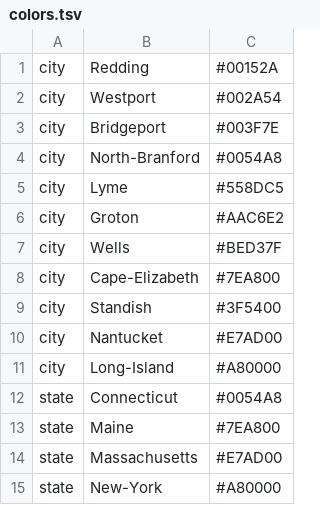
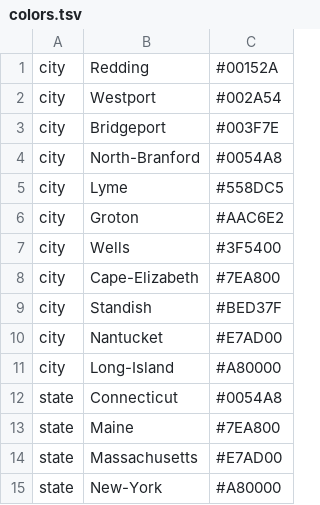
Before and after one commit to grubaughlab/powassan-genomics, a TSV file: config/colors.tsv, drawn as a sheet.

Commit message:
Update colors.tsv

```diff
--- a/config/colors.tsv
+++ b/config/colors.tsv
@@ -6,5 +6,5 @@ city	Lyme	#558DC5
 city	Groton	#AAC6E2
-city	Wells	#BED37F
+city	Wells	#3F5400
 city	Cape-Elizabeth	#7EA800
-city	Standish	#3F5400
+city	Standish	#BED37F
 city	Nantucket	#E7AD00
```
